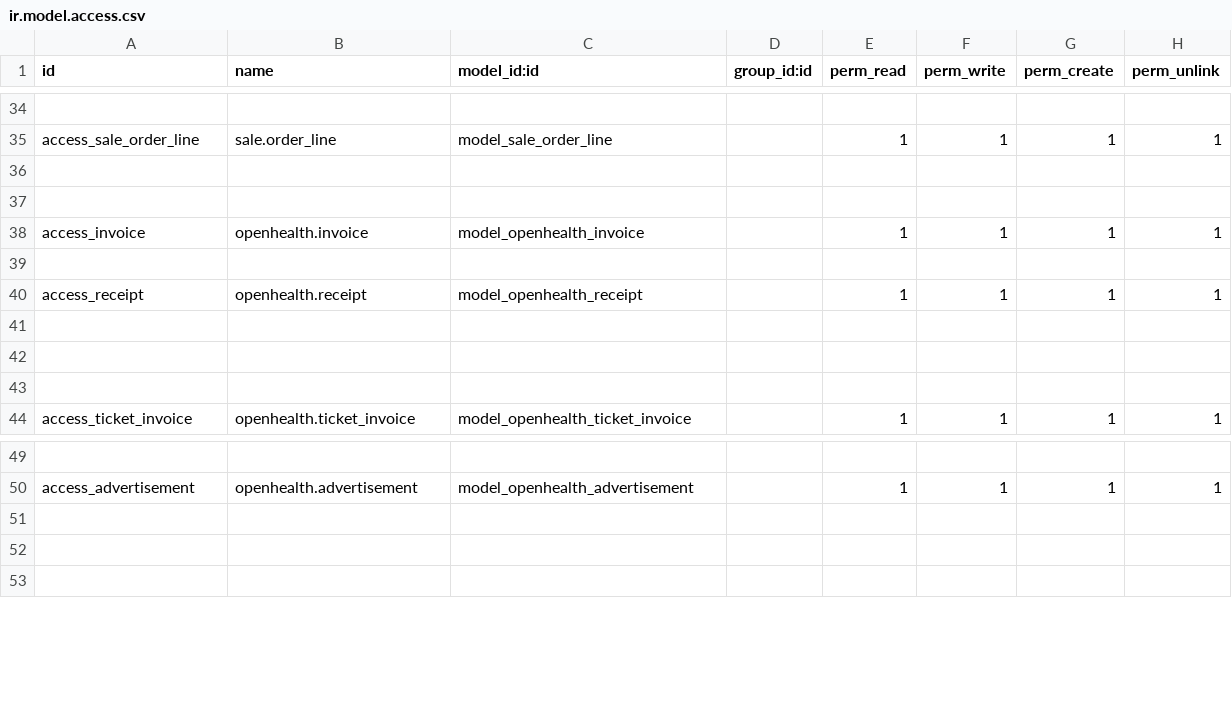
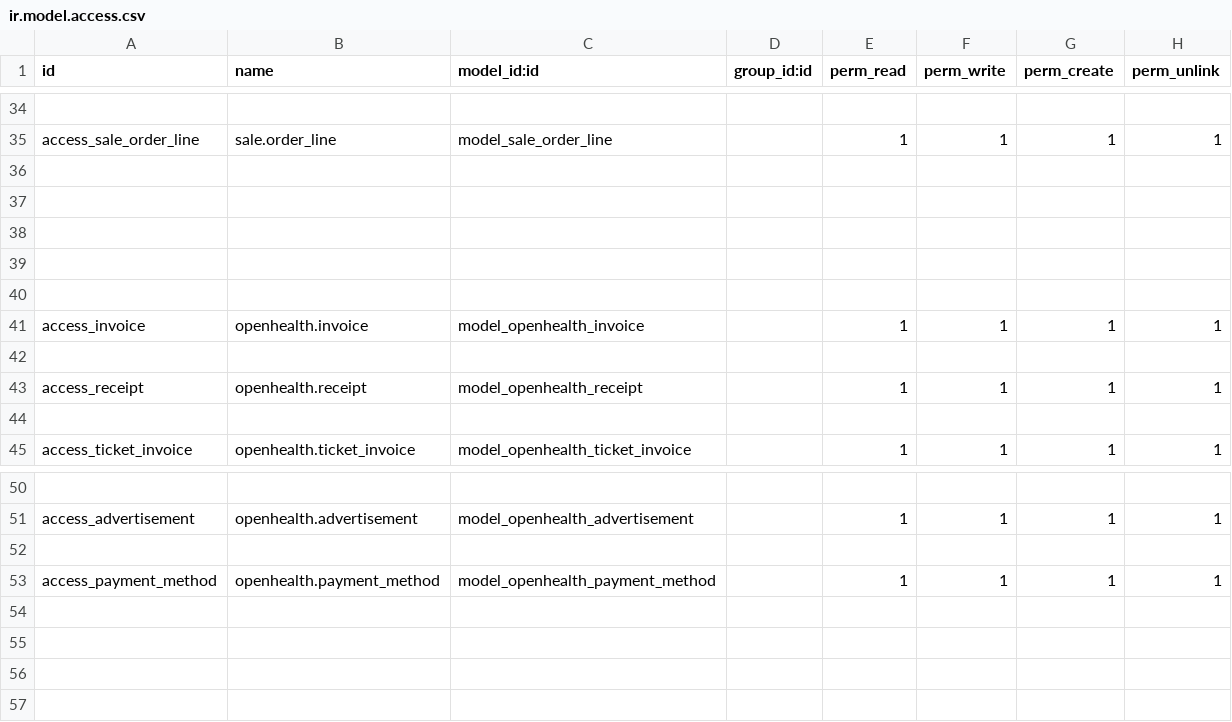
Before and after one commit to gibil5/openhealth, a CSV file: security/ir.model.access.csv, drawn as a sheet; only a part is shown, gaps mark what is left out; removed rows and columns are numbered as before the commit, all else as after; the diff names each change by its address in the sheet, - before the commit and + after, or states it on an @@ line.

```diff
--- a/security/ir.model.access.csv
+++ b/security/ir.model.access.csv
+row 38: (empty)
+row 39: (empty)
+row 40: (empty)
-row 41: (empty)
-row 42: (empty)
+row 52: (empty)
+row 53: access_payment_method | openhealth.payment_method | model_openhealth_payment_method |  | 1 | 1 | 1 | 1
+row 54: (empty)
```
Also changed, not shown: 11 other files.
